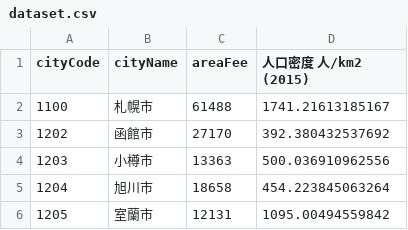
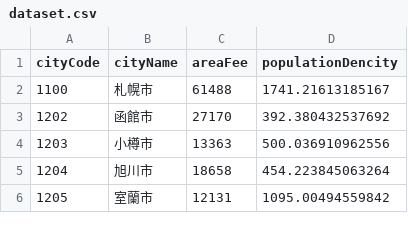
Before and after one commit to uttnaoki/RESAS2017, a CSV file: shapeData/dataset.csv, drawn as a sheet; only a part is shown.

```diff
--- a/shapeData/dataset.csv
+++ b/shapeData/dataset.csv
@@ -1,2 +1,2 @@
-cityCode,cityName,areaFee,人口密度 人/km2 (2015)
+cityCode,cityName,areaFee,populationDencity
 1100,札幌市,61488,1741.21613185167
```
Also changed, not shown: 4 other files.
